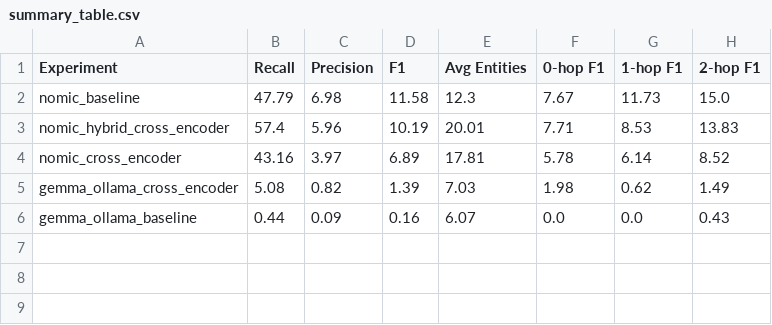
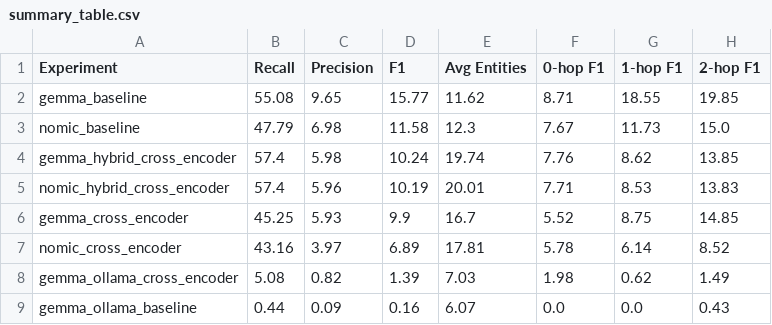
Before and after one commit to edogdu/UCKG, a CSV file: qa-engine/dataset/experiments/summary_table.csv, drawn as a sheet; the diff names each change by its address in the sheet, - before the commit and + after, or states it on an @@ line.

```diff
--- a/qa-engine/dataset/experiments/summary_table.csv
+++ b/qa-engine/dataset/experiments/summary_table.csv
+row 2: gemma_baseline | 55.08 | 9.65 | 15.77 | 11.62 | 8.71 | 18.55 | 19.85
+row 4: gemma_hybrid_cross_encoder | 57.4 | 5.98 | 10.24 | 19.74 | 7.76 | 8.62 | 13.85
+row 6: gemma_cross_encoder | 45.25 | 5.93 | 9.9 | 16.7 | 5.52 | 8.75 | 14.85
```
Also changed, not shown: 8 other files.
